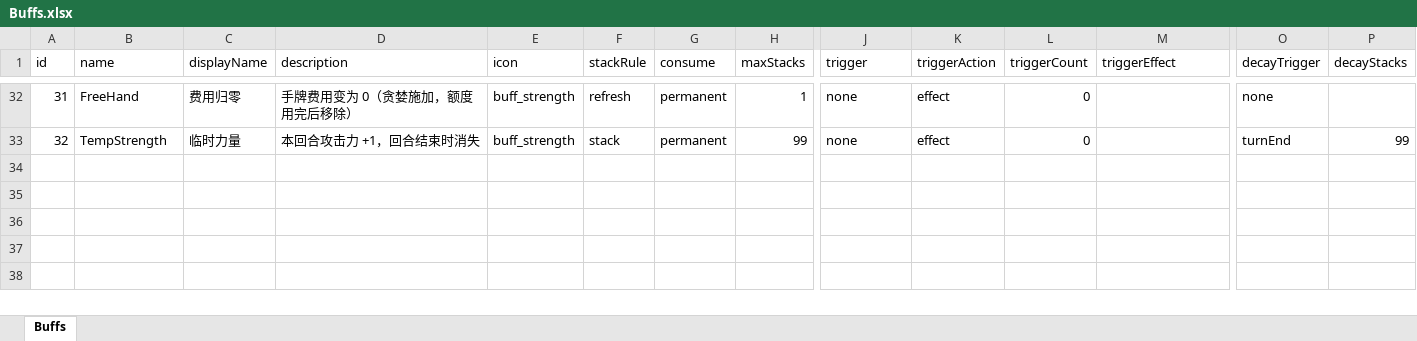
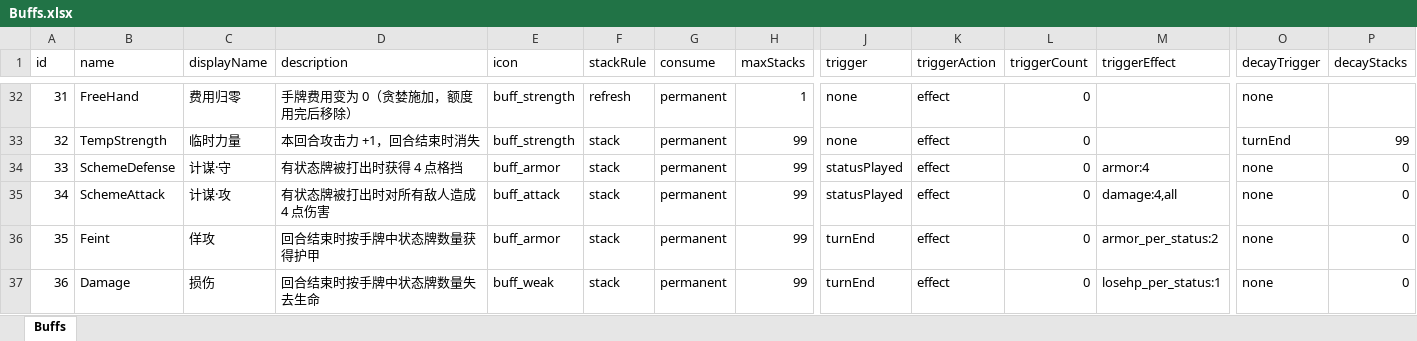
Before and after one commit to rouyejivpai/TurnCard, an Excel workbook: DataTables/Buffs.xlsx, sheet Buffs, drawn as a sheet; only a part is shown, gaps mark what is left out; values as stored, in another font and other column widths than the file's, no borders; rows hold the shown columns only; the diff names each change by its address in the sheet, - before the commit and + after, or states it on an @@ line.

Commit message:
﻿feat(mechanics): 重剑卡包剩余机制全部实现（计谋触发/抽到释放/回合末被动/围困/放逐/重整旗鼓/相邻判定）
- BuffTrigger 新增 StatusPlayed：打出当前面是状态牌的牌时触发（计谋：守 +4 甲 / 计谋：攻 4 群体伤害）
- 回合末被动挪到「弃牌之前」结算，新增 armor_per_status / losehp_per_status
  （佯攻 2×状态数护甲、损伤 状态数掉血）
- 打出条件：params.require = status>N（围困），不满足返回 ConditionNotMet 且不扣费
- 关键词「抽到释放」：抽到即执行该面效果、牌留手（以吾之名 → 玩家与全体敌人 1 层易伤）
- BuffEffect 支持 target=all（玩家 + 所有敌人）
- 新增效果 damage_times_adjacent_status（力破万法 相邻状态牌改 4 段）、
  discard_adjacent（撕毁 相邻牌丢弃/状态牌改消耗）、
  play_all_status_front（放逐 翻面并打出手牌状态牌正面）、
  play_discard_all_status（重整旗鼓 打出并丢弃全部状态牌）
- BattleState 新增 ForceFlipToFrontAndPlay / PlayFrontThenDiscard，带递归深度保护
- Buffs.xlsx 新增 33 计谋·守 / 34 计谋·攻 / 35 佯攻 / 36 损伤；Cards.xlsx 接好 22/29/31/32/33/34/23/30
- Docs/34 更新为「全部已实现」

实测：计谋守 打状态牌 +4 甲、普通攻击不触发；佯攻 +4 甲；损伤 -2 血；
围困 2 张状态牌拒绝、4 张可打；以吾之名抽到即上易伤且留手；
力破万法 20/40（有相邻状态牌）；撕毁 +2 力量且相邻状态牌进消耗堆；
重整旗鼓 手牌 3→1、弃牌堆 +2；放逐 2 张状态牌正面共 24 伤害

```diff
--- a/DataTables/Buffs.xlsx (sheet Buffs)
+++ b/DataTables/Buffs.xlsx (sheet Buffs)
+row 34: 33 | SchemeDefense | 计谋·守 | 有状态牌被打出时获得 4 点格挡 | buff_armor | stack | permanent | 99 | statusPlayed | effect | 0 | armor:4 | none | 0
+row 35: 34 | SchemeAttack | 计谋·攻 | 有状态牌被打出时对所有敌人造成 4 点伤害 | buff_attack | stack | permanent | 99 | statusPlayed | effect | 0 | damage:4,all | none | 0
+row 36: 35 | Feint | 佯攻 | 回合结束时按手牌中状态牌数量获得护甲 | buff_armor | stack | permanent | 99 | turnEnd | effect | 0 | armor_per_status:2 | none | 0
+row 37: 36 | Damage | 损伤 | 回合结束时按手牌中状态牌数量失去生命 | buff_weak | stack | permanent | 99 | turnEnd | effect | 0 | losehp_per_status:1 | none | 0
```
Also changed, not shown: DataTables/Cards.xlsx, 24 other files.
